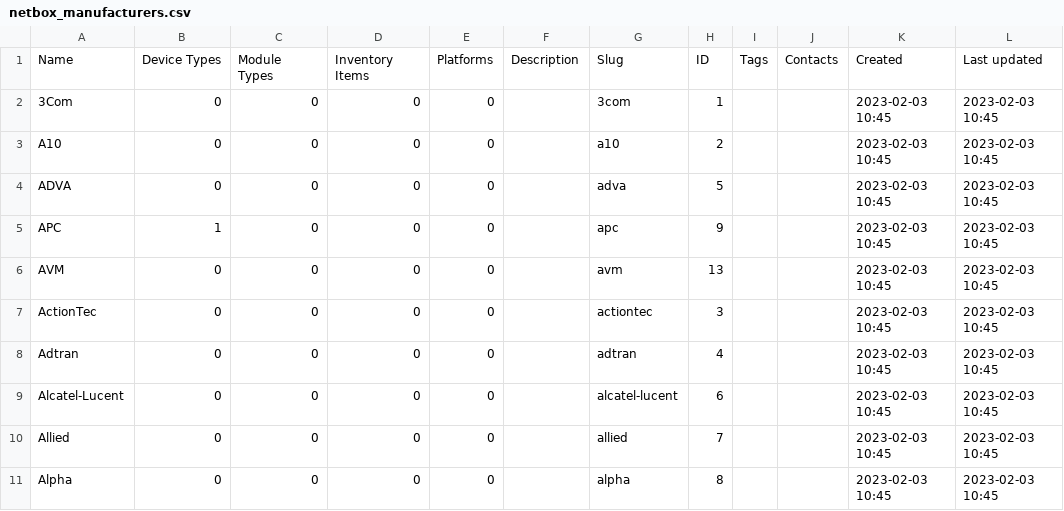
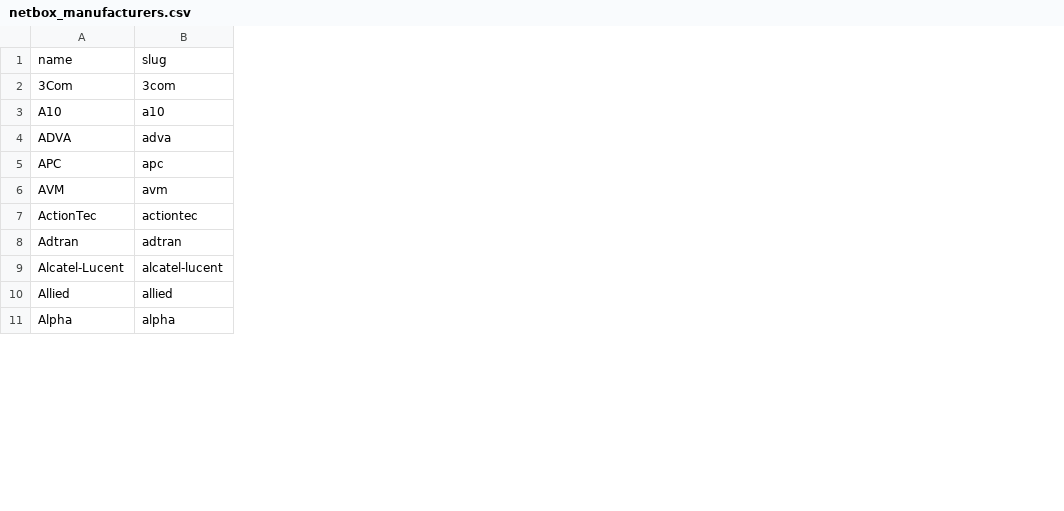
Before and after one commit to requenag/netbox-devicetype-library, a CSV file: netbox_manufacturers.csv, drawn as a sheet; only a part is shown; removed rows and columns are numbered as before the commit, all else as after; the diff names each change by its address in the sheet, - before the commit and + after, or states it on an @@ line.

Commit message:
Adding devices roles and manufacturers lists.

```diff
--- a/netbox_manufacturers.csv
+++ b/netbox_manufacturers.csv
-column B, rows 2-11: 0 | 0 | 0 | 1 | 0 | 0 | 0 | 0 | 0 | 0
-column C, rows 2-11: all 0
-column D, rows 2-11: all 0
-column E, rows 2-11: all 0
-column F, empty
-column H, rows 2-11: 1 | 2 | 5 | 9 | 13 | 3 | 4 | 6 | 7 | 8
-column I, empty
-column J, empty
-column K, rows 2-11: all 2023-02-03 10:45
-column L, rows 2-11: all 2023-02-03 10:45
-row 1: Name | Device Types | Module Types | Inventory Items | Platforms | Description | Slug | ID | Tags | Contacts | Created | Last updated
+row 1: name | slug
```
Also changed, not shown: netbox_device roles.csv, 12 other files.
